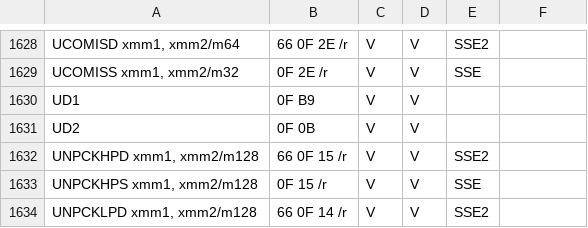
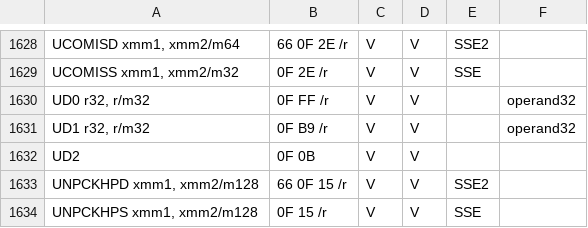
Before and after one commit to golang/arch, a CSV file: x86/x86.csv, drawn as a sheet; only a part is shown, gaps mark what is left out; the shorter side is filled out with more unchanged rows.

```diff
--- a/x86/x86.csv
+++ b/x86/x86.csv
@@ -1629,3 +1629,4 @@
 "UCOMISS xmm1, xmm2/m32","0F 2E /r","V","V","SSE",""
-"UD1","0F B9","V","V","",""
+"UD0 r32, r/m32","0F FF /r","V","V","","operand32"
+"UD1 r32, r/m32","0F B9 /r","V","V","","operand32"
 "UD2","0F 0B","V","V","",""
```
Also changed, not shown: 2 other files.
